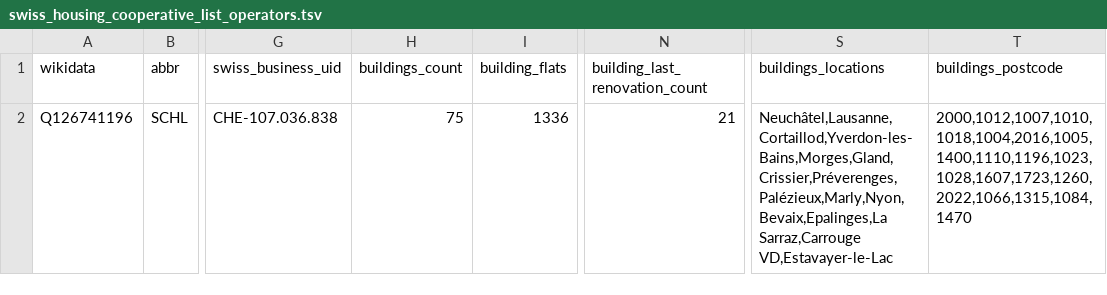
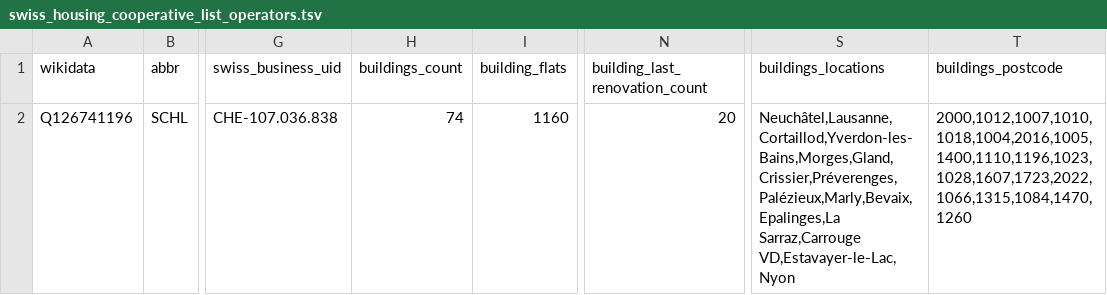
Before and after one commit to imagoiq/swiss-housing-cooperative-map, a TSV file: output/swiss_housing_cooperative_list_operators.tsv, drawn as a sheet; only a part is shown, gaps mark what is left out; the diff names each change by its address in the sheet, - before the commit and + after, or states it on an @@ line.

```diff
--- a/output/swiss_housing_cooperative_list_operators.tsv
+++ b/output/swiss_housing_cooperative_list_operators.tsv
-H2 (buildings_count): 75
+H2 (buildings_count): 74
-I2 (building_flats): 1336
+I2 (building_flats): 1160
-N2 (building_last_renovation_count): 21
+N2 (building_last_renovation_count): 20
-S2 (buildings_locations): Neuchâtel,Lausanne,Cortaillod,Yverdon-les-Bains,Morges,Gland,Crissier,Préverenges,Palézieux,Marly,Nyon,Bevaix,Epalinges,La Sarraz,Carrouge VD,Estavayer-le-Lac
+S2 (buildings_locations): Neuchâtel,Lausanne,Cortaillod,Yverdon-les-Bains,Morges,Gland,Crissier,Préverenges,Palézieux,Marly,Bevaix,Epalinges,La Sarraz,Carrouge VD,Estavayer-le-Lac,Nyon
-T2 (buildings_postcode): 2000,1012,1007,1010,1018,1004,2016,1005,1400,1110,1196,1023,1028,1607,1723,1260,2022,1066,1315,1084,1470
+T2 (buildings_postcode): 2000,1012,1007,1010,1018,1004,2016,1005,1400,1110,1196,1023,1028,1607,1723,2022,1066,1315,1084,1470,1260
```
Also changed, not shown: output/swiss_housing_cooperative_list_owners.tsv, 14 other files.
